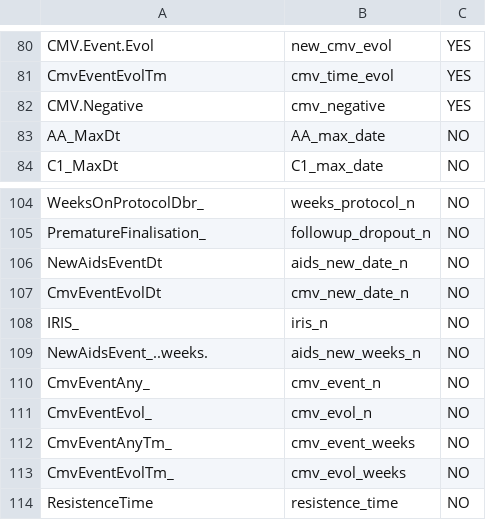
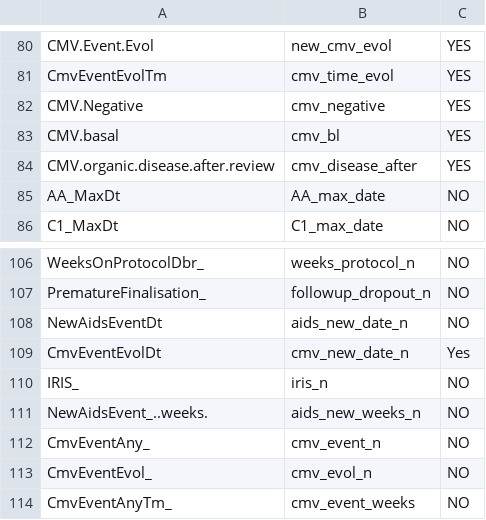
Before and after one commit to MicrobialGenomics/advanz4, a CSV file: Metadata/MetadataManagement/Var_names.csv, drawn as a sheet; only a part is shown, gaps mark what is left out; the shorter side is filled out with more unchanged rows.

Commit message:
Started CMV and updated metadata

```diff
--- a/Metadata/MetadataManagement/Var_names.csv
+++ b/Metadata/MetadataManagement/Var_names.csv
@@ -82,2 +82,4 @@ CmvEventEvolTm,cmv_time_evol,YES
 CMV.Negative,cmv_negative,YES
+CMV.basal,cmv_bl,YES
+CMV.organic.disease.after.review,cmv_disease_after,YES
 AA_MaxDt,AA_max_date,NO
@@ -106,3 +108,3 @@ PrematureFinalisation_,followup_dropout_n,NO
 NewAidsEventDt,aids_new_date_n,NO
-CmvEventEvolDt,cmv_new_date_n,NO
+CmvEventEvolDt,cmv_new_date_n,Yes
 IRIS_,iris_n,NO
```
Also changed, not shown: 11 other files.
